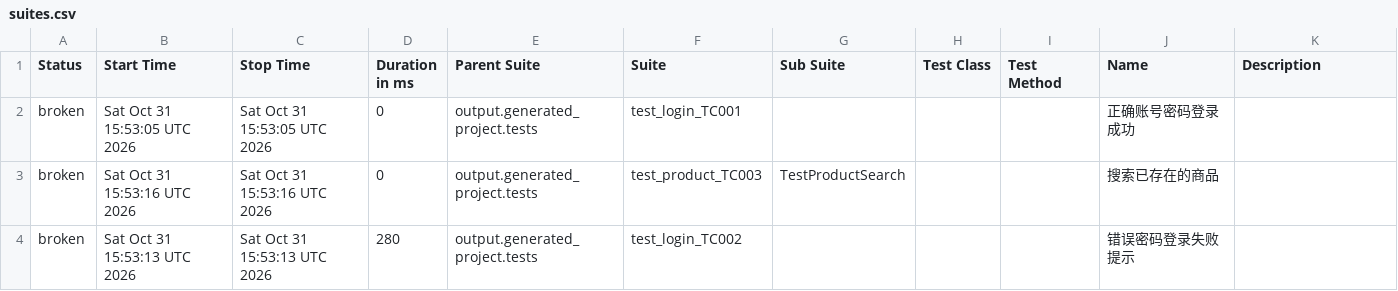
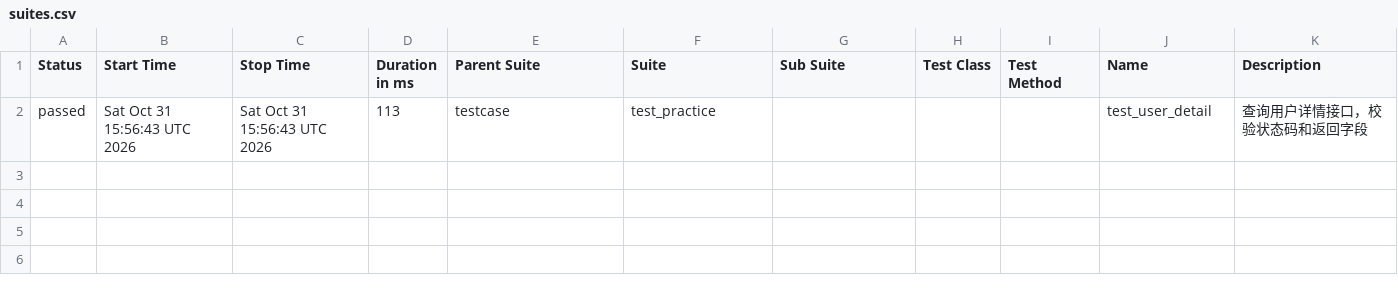
Before and after one commit to Emily8801/my-automation-project, a CSV file: data/suites.csv, drawn as a sheet.

```diff
--- a/data/suites.csv
+++ b/data/suites.csv
@@ -1,4 +1,2 @@
 "Status","Start Time","Stop Time","Duration in ms","Parent Suite","Suite","Sub Suite","Test Class","Test Method","Name","Description"
-"broken","Sat Oct 31 15:53:05 UTC 2026","Sat Oct 31 15:53:05 UTC 2026","0","output.generated_project.tests","test_login_TC001","","","","正确账号密码登录成功",""
-"broken","Sat Oct 31 15:53:16 UTC 2026","Sat Oct 31 15:53:16 UTC 2026","0","output.generated_project.tests","test_product_TC003","TestProductSearch","","","搜索已存在的商品",""
-"broken","Sat Oct 31 15:53:13 UTC 2026","Sat Oct 31 15:53:13 UTC 2026","280","output.generated_project.tests","test_login_TC002","","","","错误密码登录失败提示",""
+"passed","Sat Oct 31 15:56:43 UTC 2026","Sat Oct 31 15:56:43 UTC 2026","113","testcase","test_practice","","","","test_user_detail","查询用户详情接口，校验状态码和返回字段"
```
Also changed, not shown: 38 other files.
